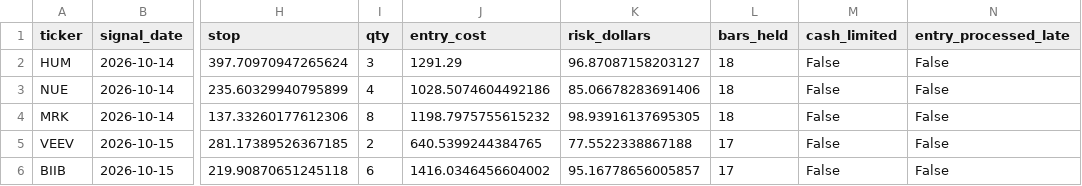
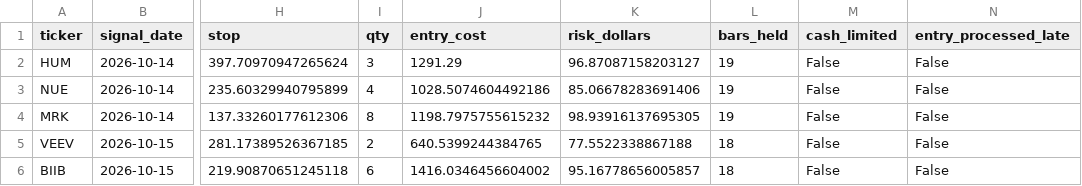
Before and after one commit to 360profcorp/stock-screener, a CSV file: paper/state/positions.csv, drawn as a sheet; only a part is shown, gaps mark what is left out; the diff names each change by its address in the sheet, - before the commit and + after, or states it on an @@ line.

```diff
--- a/paper/state/positions.csv
+++ b/paper/state/positions.csv
-L2:L4 (bars_held): 18
+L2:L4 (bars_held): 19
-L5:L6 (bars_held): 17
+L5:L6 (bars_held): 18
```
Also changed, not shown: paper/state/equity.csv, 6 other files.
